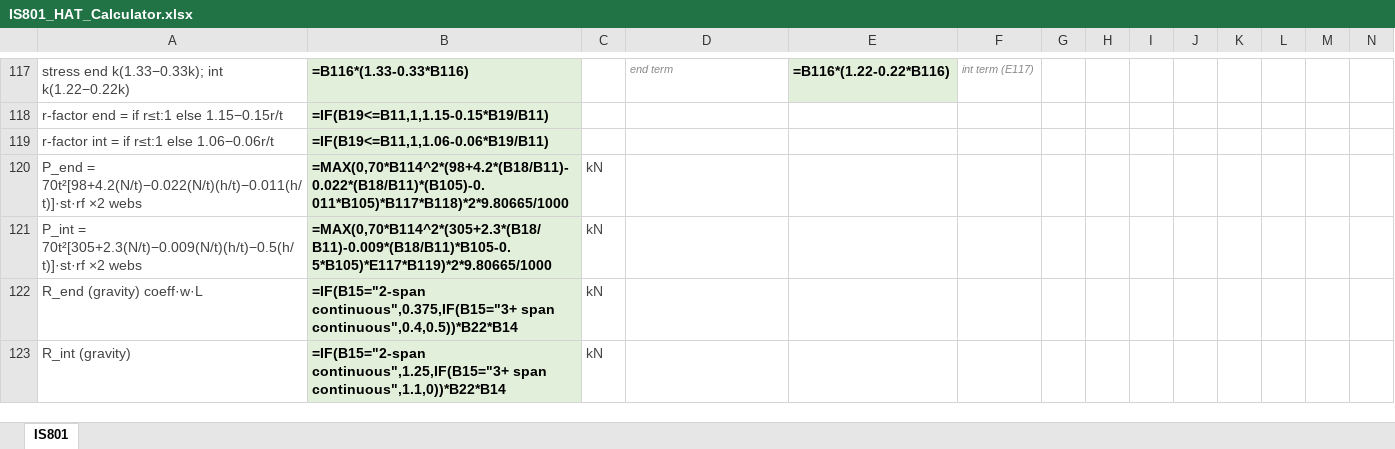
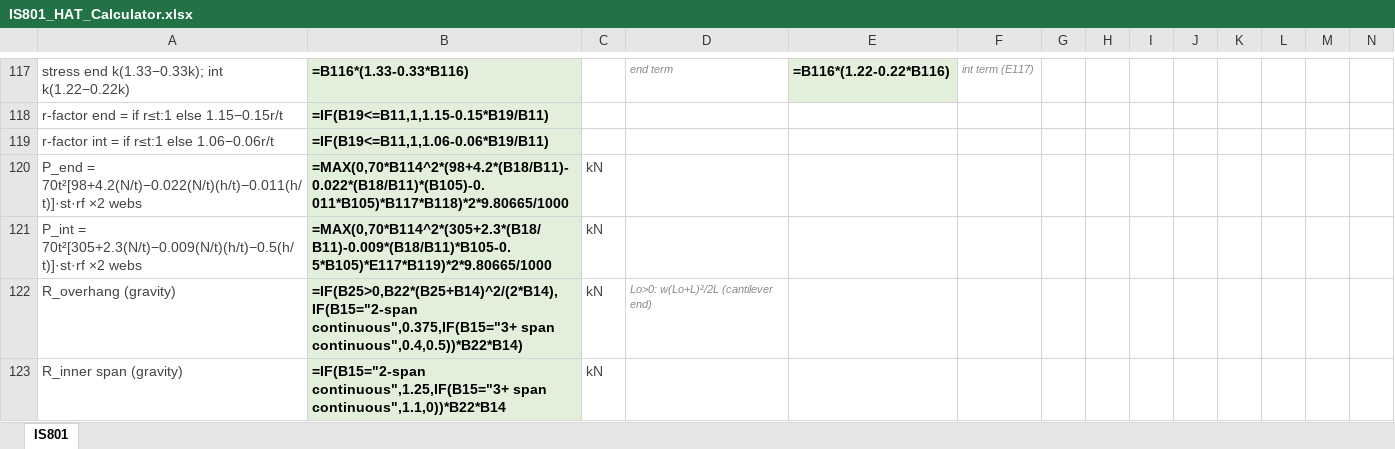
Before and after one commit to atigaddagirish/Cluade, an Excel workbook: IS801_HAT_Calculator.xlsx, sheet IS801, drawn as a sheet; only a part is shown, gaps mark what is left out; values as stored, in another font and other column widths than the file's, no borders; formulas without a stored value are shown as written; removed rows and columns are numbered as before the commit, all else as after; rows hold the shown columns only; the diff covers the shown part only; the diff names each change by its address in the sheet, - before the commit and + after, or states it on an @@ line.

```diff
--- a/IS801_HAT_Calculator.xlsx (sheet IS801)
+++ b/IS801_HAT_Calculator.xlsx (sheet IS801)
-row 122: R_end (gravity) coeff·w·L | =IF(B15="2-span continuous",0.375,IF(B15="3+ span continuous",0.4,0.5))*B22*B14 | kN
+row 122: R_overhang (gravity) | =IF(B25>0,B22*(B25+B14)^2/(2*B14),IF(B15="2-span continuous",0.375,IF(B15="3+ span continuous",0.4,0.5))*B22*B14) | kN | Lo>0: w(Lo+L)²/2L (cantilever end)
@@ column A renumbered between rows 123 and 151 @@
```
Also changed, not shown: 2 added rows, 1 removed row, 9 edited cells and cell formats elsewhere in this sheet, 3 other files.
